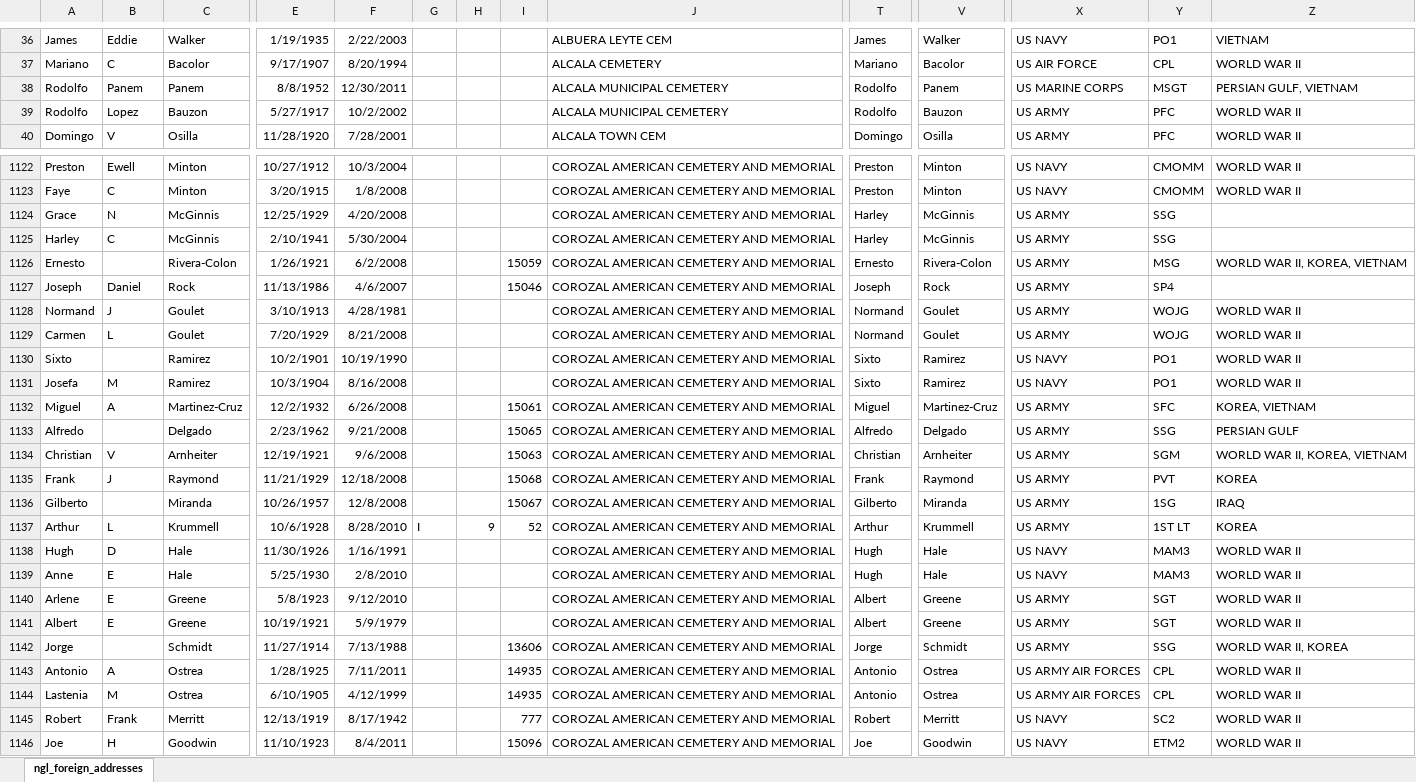
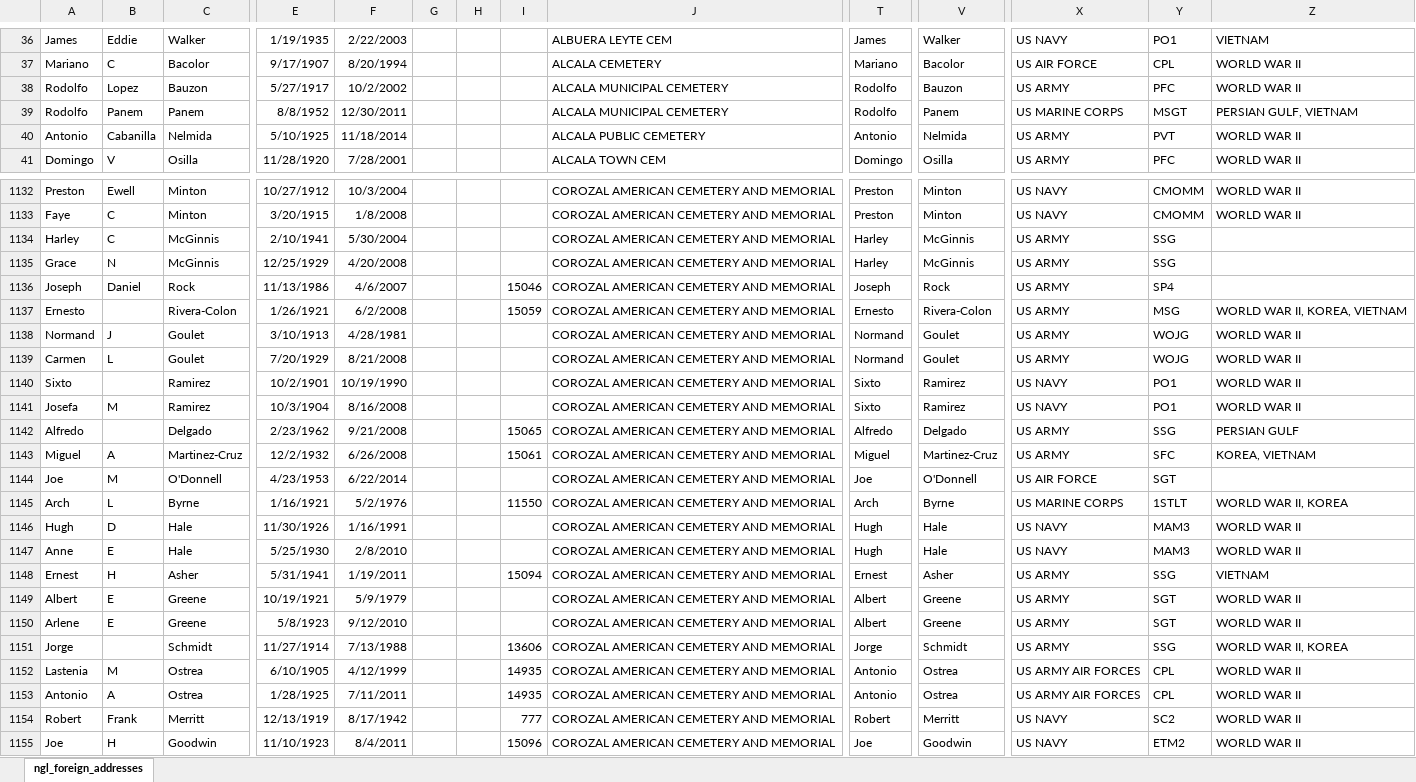
Before and after one commit to department-of-veterans-affairs/VA_Data_Assets_NCA, an Excel workbook: ngl_foreign_addresses.xlsx, sheet ngl_foreign_addresses, drawn as a sheet; only a part is shown, gaps mark what is left out; values as stored, in another font and other column widths than the file's, no borders; addresses are those after the commit; rows hold the shown columns only; the diff covers the shown part only; the diff names each change by its address in the sheet, - before the commit and + after, or states it on an @@ line.

```diff
--- a/ngl_foreign_addresses.xlsx (sheet ngl_foreign_addresses)
+++ b/ngl_foreign_addresses.xlsx (sheet ngl_foreign_addresses)
@@ row 38 moved to row 39: Rodolfo @@
+row 40: Antonio | Cabanilla | Nelmida | 5/10/1925 | 11/18/2014 |  |  |  | ALCALA PUBLIC CEMETERY | Antonio | Nelmida | US ARMY | PVT | WORLD WAR II
@@ row 1124 moved to row 1135: Grace @@
@@ row 1126 moved to row 1137: Ernesto @@
@@ row 1134 moved to row 1016: Christian @@
@@ row 1135 moved to row 1018: Frank @@
@@ row 1136 moved to row 1017: Gilberto @@
@@ row 1132 moved to row 1143: Miguel @@
+row 1144: Joe | M | O'Donnell | 4/23/1953 | 6/22/2014 |  |  |  | COROZAL AMERICAN CEMETERY AND MEMORIAL | Joe | O'Donnell | US AIR FORCE | SGT
-A1145: Arthur
+A1145: Arch
-C1145: Krummell
+C1145: Byrne
-E1145: 10/6/1928
+E1145: 1/16/1921
-F1145: 8/28/2010
+F1145: 5/2/1976
-G1145: I
+G1145: (empty)
-H1145: 9
+H1145: (empty)
-I1145: 52
+I1145: 11550
-T1145: Arthur
+T1145: Arch
-V1145: Krummell
+V1145: Byrne
-X1145: US ARMY
+X1145: US MARINE CORPS
-Y1145: 1ST LT
+Y1145: 1STLT
-Z1145: KOREA
+Z1145: WORLD WAR II, KOREA
@@ row 1037 moved to row 1148: Ernest @@
@@ row 1140 moved to row 1150: Arlene @@
@@ row 1143 moved to row 1153: Antonio @@
```
Also changed, not shown: 33 added rows, 3 removed rows, 485 moved rows and 15 edited cells elsewhere in this sheet, ngl_washingtondc.xlsx, ngl_wyoming.xlsx, 8 other files.
